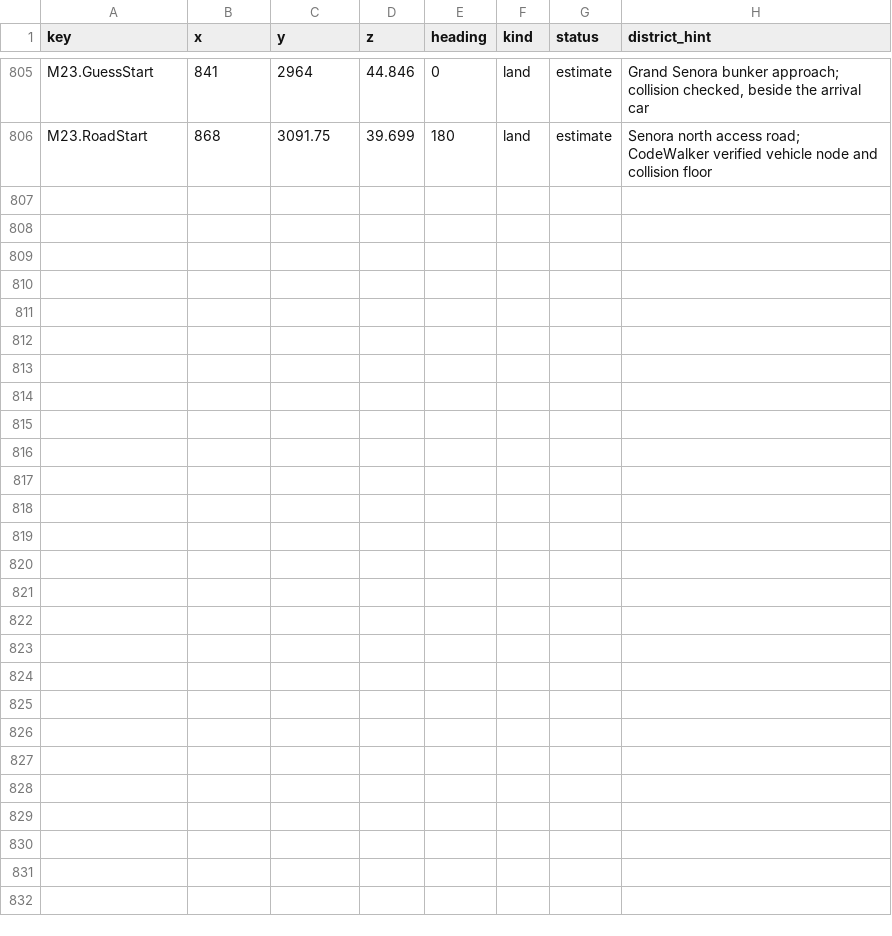
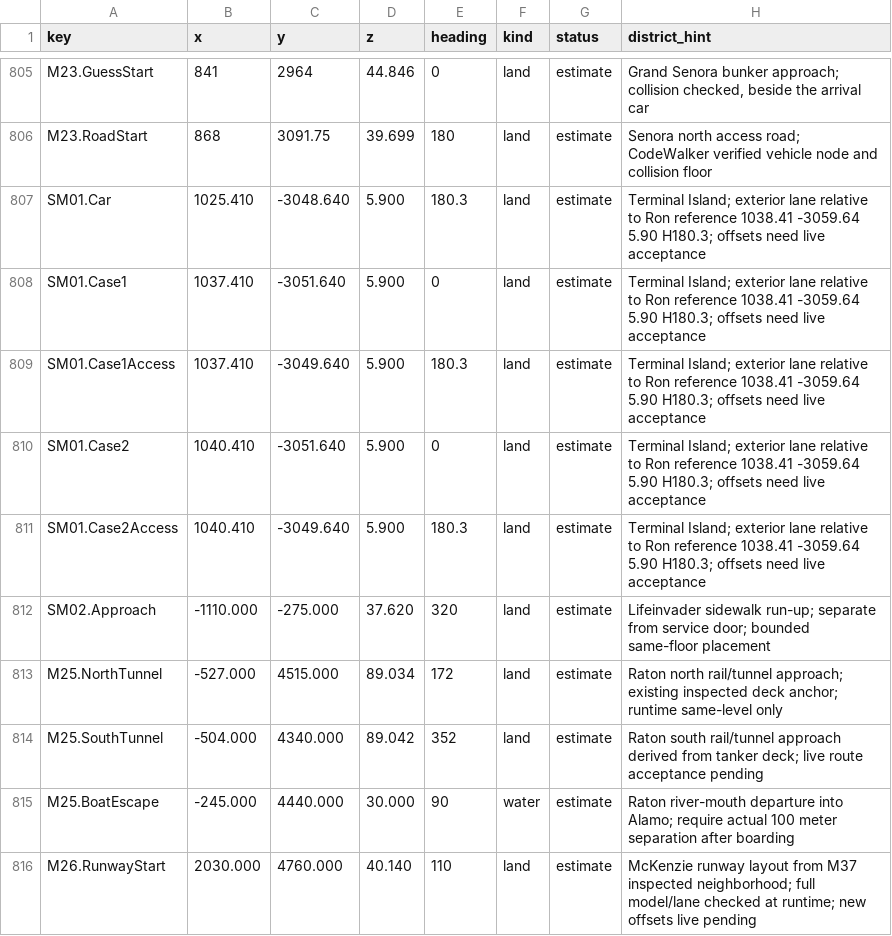
Before and after one commit to RonGdesigns/Customgta6, a TSV file: data/locations.tsv, drawn as a sheet; only a part is shown, gaps mark what is left out; the diff covers the shown part only; the diff names each change by its address in the sheet, - before the commit and + after, or states it on an @@ line.

```diff
--- a/data/locations.tsv
+++ b/data/locations.tsv
+row 807: SM01.Car | 1025.410 | -3048.640 | 5.900 | 180.3 | land | estimate | Terminal Island; exterior lane relative to Ron reference 1038.41 -3059.64 5.90 H180.3; offsets need live acceptance
+row 808: SM01.Case1 | 1037.410 | -3051.640 | 5.900 | 0 | land | estimate | Terminal Island; exterior lane relative to Ron reference 1038.41 -3059.64 5.90 H180.3; offsets need live acceptance
+row 809: SM01.Case1Access | 1037.410 | -3049.640 | 5.900 | 180.3 | land | estimate | Terminal Island; exterior lane relative to Ron reference 1038.41 -3059.64 5.90 H180.3; offsets need live acceptance
+row 810: SM01.Case2 | 1040.410 | -3051.640 | 5.900 | 0 | land | estimate | Terminal Island; exterior lane relative to Ron reference 1038.41 -3059.64 5.90 H180.3; offsets need live acceptance
+row 811: SM01.Case2Access | 1040.410 | -3049.640 | 5.900 | 180.3 | land | estimate | Terminal Island; exterior lane relative to Ron reference 1038.41 -3059.64 5.90 H180.3; offsets need live acceptance
+row 812: SM02.Approach | -1110.000 | -275.000 | 37.620 | 320 | land | estimate | Lifeinvader sidewalk run-up; separate from service door; bounded same-floor placement
+row 813: M25.NorthTunnel | -527.000 | 4515.000 | 89.034 | 172 | land | estimate | Raton north rail/tunnel approach; existing inspected deck anchor; runtime same-level only
+row 814: M25.SouthTunnel | -504.000 | 4340.000 | 89.042 | 352 | land | estimate | Raton south rail/tunnel approach derived from tanker deck; live route acceptance pending
+row 815: M25.BoatEscape | -245.000 | 4440.000 | 30.000 | 90 | water | estimate | Raton river-mouth departure into Alamo; require actual 100 meter separation after boarding
+row 816: M26.RunwayStart | 2030.000 | 4760.000 | 40.140 | 110 | land | estimate | McKenzie runway layout from M37 inspected neighborhood; full model/lane checked at runtime; new offsets live pending
```
Also changed, not shown: 9 added rows and 42 edited cells elsewhere in this file, data/dialogue.tsv, data/mission_gameplay.tsv, 40 other files.
